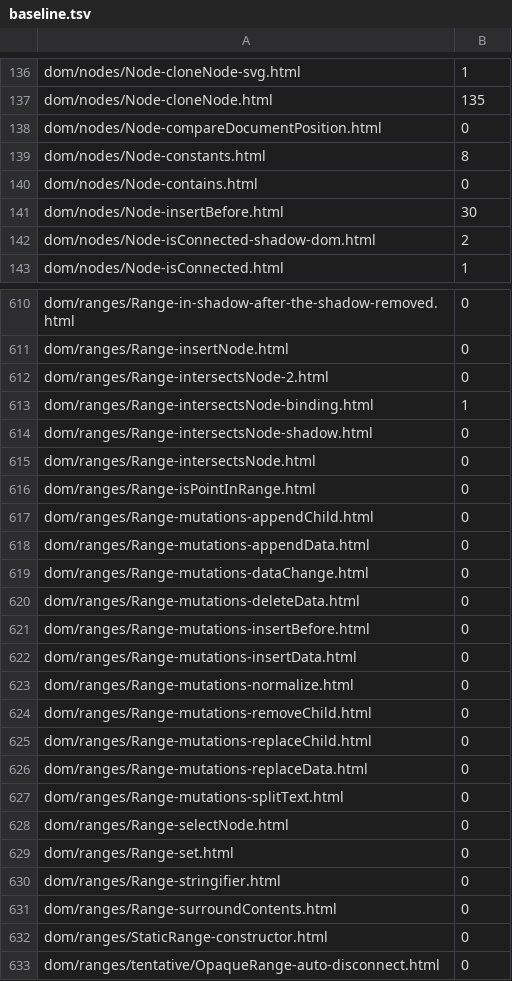
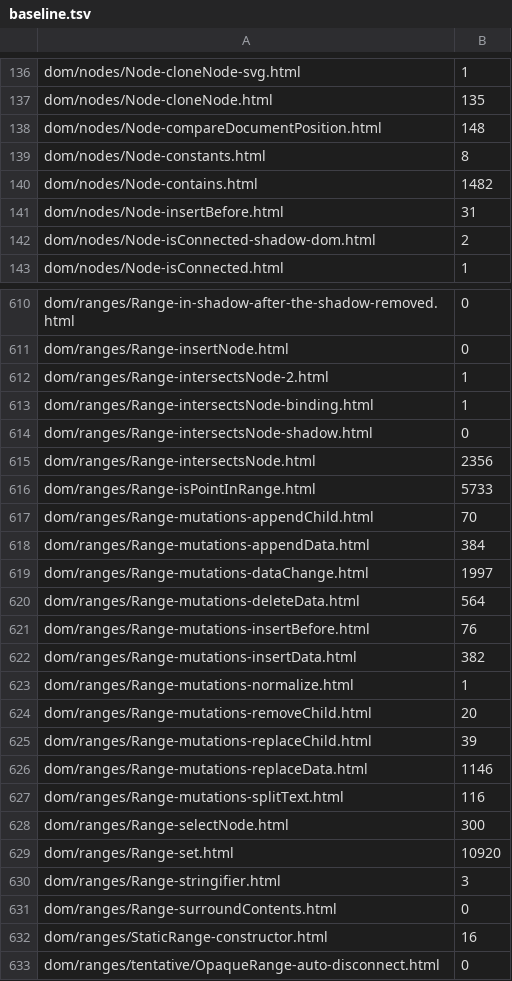
Before and after one commit to RowanMartian/volant, a TSV file: scripts/wpt/baseline.tsv, drawn as a sheet; only a part is shown, gaps mark what is left out; the diff covers the shown part only.

```diff
--- a/scripts/wpt/baseline.tsv
+++ b/scripts/wpt/baseline.tsv
@@ -137,6 +137,6 @@ dom/nodes/Node-cloneNode-svg.html	1
 dom/nodes/Node-cloneNode.html	135
-dom/nodes/Node-compareDocumentPosition.html	0
+dom/nodes/Node-compareDocumentPosition.html	148
 dom/nodes/Node-constants.html	8
-dom/nodes/Node-contains.html	0
-dom/nodes/Node-insertBefore.html	30
+dom/nodes/Node-contains.html	1482
+dom/nodes/Node-insertBefore.html	31
 dom/nodes/Node-isConnected-shadow-dom.html	2
@@ -611,23 +611,23 @@ dom/ranges/Range-in-shadow-after-the-shadow-removed.html	0
 dom/ranges/Range-insertNode.html	0
-dom/ranges/Range-intersectsNode-2.html	0
+dom/ranges/Range-intersectsNode-2.html	1
 dom/ranges/Range-intersectsNode-binding.html	1
 dom/ranges/Range-intersectsNode-shadow.html	0
-dom/ranges/Range-intersectsNode.html	0
-dom/ranges/Range-isPointInRange.html	0
-dom/ranges/Range-mutations-appendChild.html	0
-dom/ranges/Range-mutations-appendData.html	0
-dom/ranges/Range-mutations-dataChange.html	0
-dom/ranges/Range-mutations-deleteData.html	0
-dom/ranges/Range-mutations-insertBefore.html	0
-dom/ranges/Range-mutations-insertData.html	0
-dom/ranges/Range-mutations-normalize.html	0
-dom/ranges/Range-mutations-removeChild.html	0
-dom/ranges/Range-mutations-replaceChild.html	0
-dom/ranges/Range-mutations-replaceData.html	0
-dom/ranges/Range-mutations-splitText.html	0
-dom/ranges/Range-selectNode.html	0
-dom/ranges/Range-set.html	0
-dom/ranges/Range-stringifier.html	0
+dom/ranges/Range-intersectsNode.html	2356
+dom/ranges/Range-isPointInRange.html	5733
+dom/ranges/Range-mutations-appendChild.html	70
+dom/ranges/Range-mutations-appendData.html	384
+dom/ranges/Range-mutations-dataChange.html	1997
+dom/ranges/Range-mutations-deleteData.html	564
+dom/ranges/Range-mutations-insertBefore.html	76
+dom/ranges/Range-mutations-insertData.html	382
+dom/ranges/Range-mutations-normalize.html	1
+dom/ranges/Range-mutations-removeChild.html	20
+dom/ranges/Range-mutations-replaceChild.html	39
+dom/ranges/Range-mutations-replaceData.html	1146
+dom/ranges/Range-mutations-splitText.html	116
+dom/ranges/Range-selectNode.html	300
+dom/ranges/Range-set.html	10920
+dom/ranges/Range-stringifier.html	3
 dom/ranges/Range-surroundContents.html	0
-dom/ranges/StaticRange-constructor.html	0
+dom/ranges/StaticRange-constructor.html	16
 dom/ranges/tentative/OpaqueRange-auto-disconnect.html	0
```
Also changed, not shown: 43 edited cells elsewhere in this file, 7 other files.
